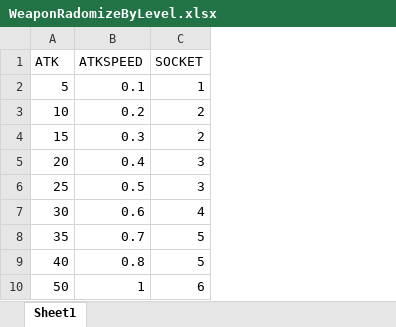
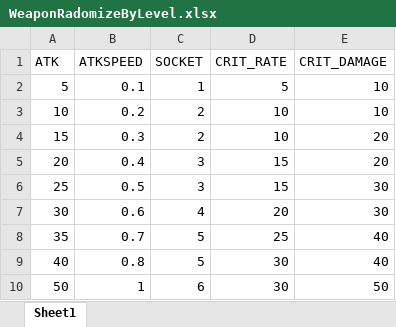
Before and after one commit to psg9790/Capstone-Design-Project, an Excel workbook: Assets/Resources/ItemData/Randomize/WeaponRadomizeByLevel.xlsx, sheet Sheet1, drawn as a sheet; values as stored, in another font and other column widths than the file's, no borders; the diff names each change by its address in the sheet, - before the commit and + after, or states it on an @@ line.

Commit message:
item added crit options

```diff
--- a/Assets/Resources/ItemData/Randomize/WeaponRadomizeByLevel.xlsx (sheet Sheet1)
+++ b/Assets/Resources/ItemData/Randomize/WeaponRadomizeByLevel.xlsx (sheet Sheet1)
+column D (CRIT_RATE), rows 2-10: 5 | 10 | 10 | 15 | 15 | 20 | 25 | 30 | 30
+column E (CRIT_DAMAGE), rows 2-10: 10 | 10 | 20 | 20 | 30 | 30 | 40 | 40 | 50
```
Also changed, not shown: Assets/Resources/ItemData/Randomize/ArtifactRandomizeByLevel.xlsx, 9 other files.
